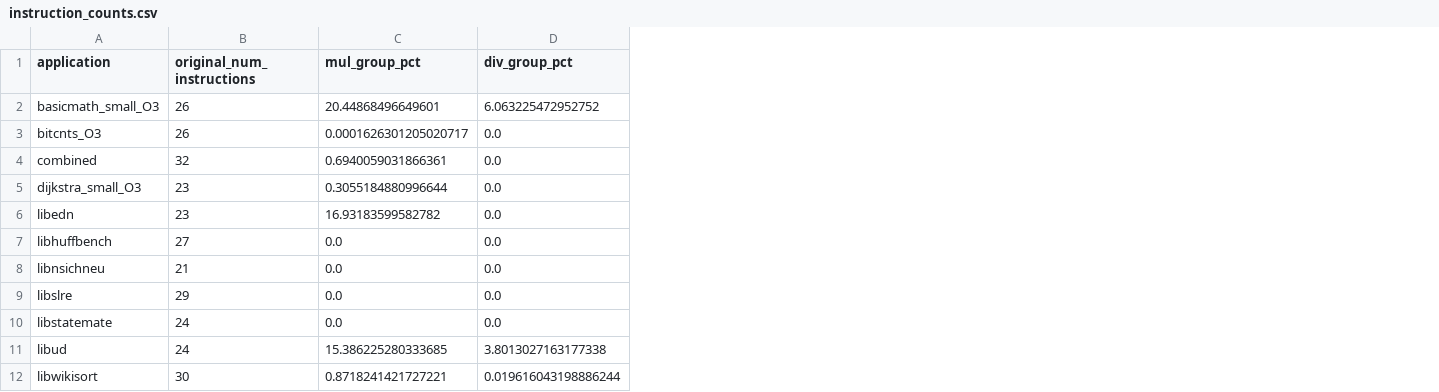
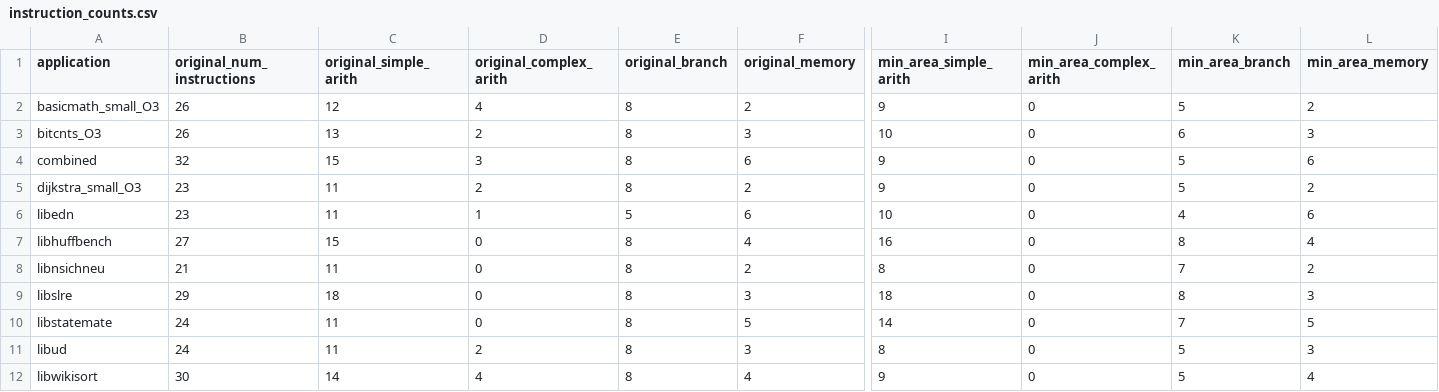
Before and after one commit to Allenjin123/egraph_isa_compiler_codesign, a CSV file: instruction_counts.csv, drawn as a sheet; only a part is shown, gaps mark what is left out; removed rows and columns are numbered as before the commit, all else as after; the diff names each change by its address in the sheet, - before the commit and + after, or states it on an @@ line.

```diff
--- a/instruction_counts.csv
+++ b/instruction_counts.csv
-column C (mul_group_pct), rows 2-12: 20.44868496649601 | 0.0001626301205020717 | 0.6940059031866361 | 0.3055184880996644 | 16.93183599582782 | 0.0 | 0.0 | 0.0 | 0.0 | 15.386225280333685 | 0.8718241421727221
-column D (div_group_pct), rows 2-12: 6.063225472952752 | 0.0 | 0.0 | 0.0 | 0.0 | 0.0 | 0.0 | 0.0 | 0.0 | 3.8013027163177338 | 0.019616043198886244
+column C (original_simple_arith), rows 2-12: 12 | 13 | 15 | 11 | 11 | 15 | 11 | 18 | 11 | 11 | 14
+column D (original_complex_arith), rows 2-12: 4 | 2 | 3 | 2 | 1 | 0 | 0 | 0 | 0 | 2 | 4
+column E (original_branch), rows 2-12: 8 | 8 | 8 | 8 | 5 | 8 | 8 | 8 | 8 | 8 | 8
+column F (original_memory), rows 2-12: 2 | 3 | 6 | 2 | 6 | 4 | 2 | 3 | 5 | 3 | 4
+column I (min_area_simple_arith), rows 2-12: 9 | 10 | 9 | 9 | 10 | 16 | 8 | 18 | 14 | 8 | 9
+column J (min_area_complex_arith), rows 2-12: all 0
+column K (min_area_branch), rows 2-12: 5 | 6 | 5 | 5 | 4 | 8 | 7 | 8 | 7 | 5 | 5
+column L (min_area_memory), rows 2-12: 2 | 3 | 6 | 2 | 6 | 4 | 2 | 3 | 5 | 3 | 4
```
Also changed, not shown: 5 other files.
